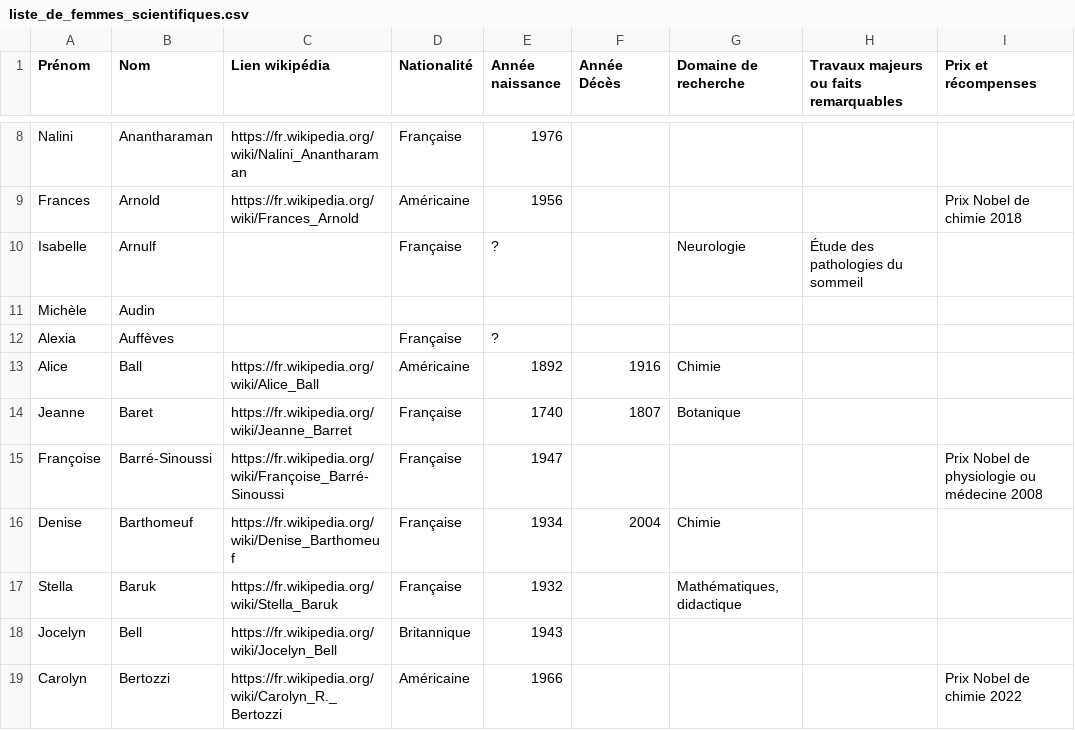
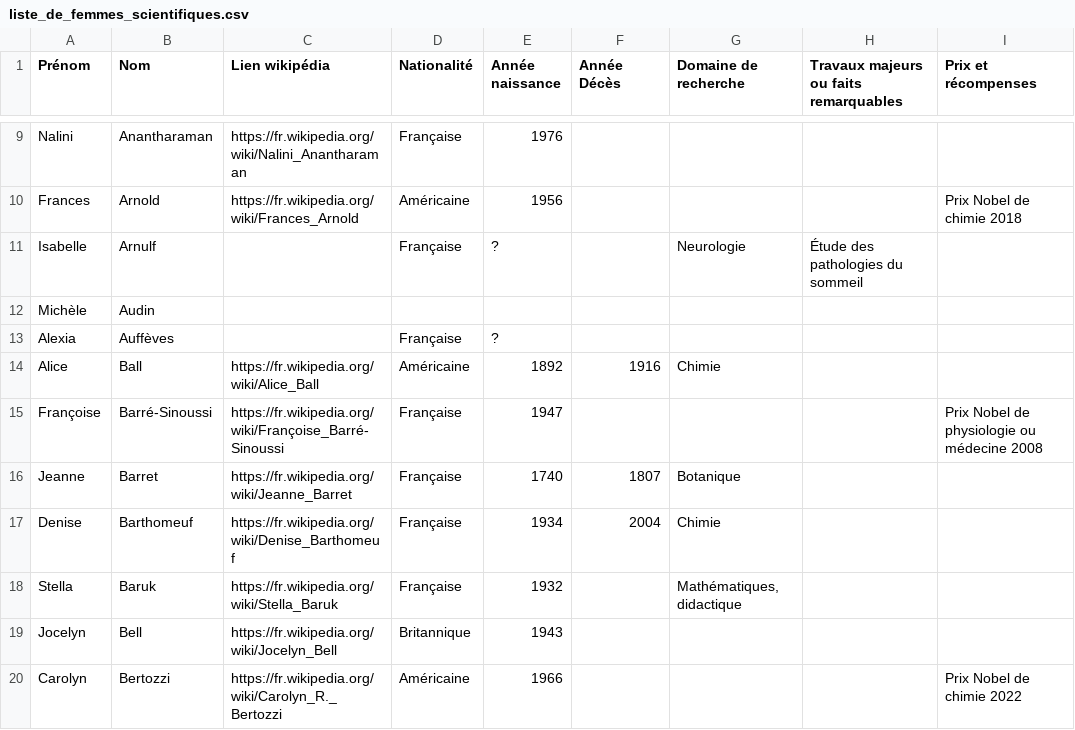
Before and after one commit to mabuchet/promotion_des_sciences, a CSV file: liste_de_femmes_scientifiques.csv, drawn as a sheet; only a part is shown, gaps mark what is left out; removed rows and columns are numbered as before the commit, all else as after; the diff covers the shown part only; the diff names each change by its address in the sheet, - before the commit and + after, or states it on an @@ line.

```diff
--- a/liste_de_femmes_scientifiques.csv
+++ b/liste_de_femmes_scientifiques.csv
-row 14: Jeanne | Baret | https://fr.wikipedia.org/wiki/Jeanne_Barret | Française | 1740 | 1807 | Botanique
+row 16: Jeanne | Barret | https://fr.wikipedia.org/wiki/Jeanne_Barret | Française | 1740 | 1807 | Botanique
```
Also changed, not shown: 15 added rows and 49 edited cells elsewhere in this file.
